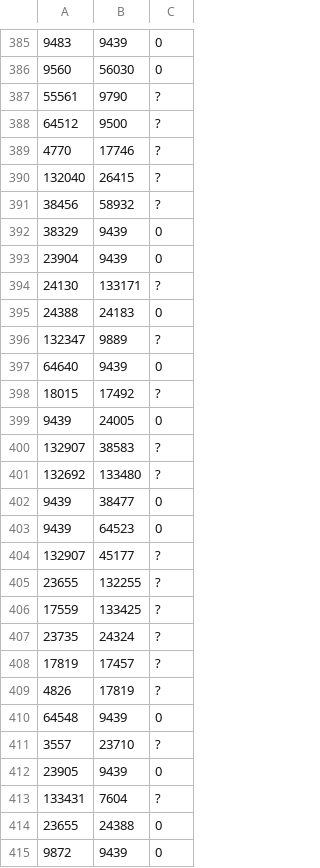
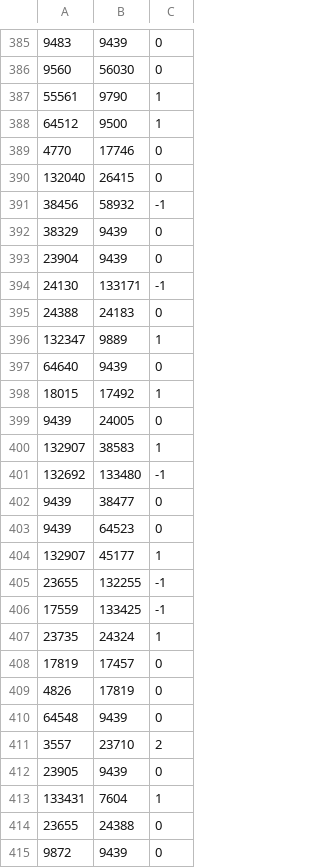
Before and after one commit to NZRS/nz-bgp-topology-map, a CSV file: data/local-as-rel-info.csv, drawn as a sheet; only a part is shown, gaps mark what is left out; the diff covers the shown part only.

```diff
--- a/data/local-as-rel-info.csv
+++ b/data/local-as-rel-info.csv
@@ -386,29 +386,29 @@
 9560|56030|0
-55561|9790|?
-64512|9500|?
-4770|17746|?
-132040|26415|?
-38456|58932|?
+55561|9790|1
+64512|9500|1
+4770|17746|0
+132040|26415|0
+38456|58932|-1
 38329|9439|0
 23904|9439|0
-24130|133171|?
+24130|133171|-1
 24388|24183|0
-132347|9889|?
+132347|9889|1
 64640|9439|0
-18015|17492|?
+18015|17492|1
 9439|24005|0
-132907|38583|?
-132692|133480|?
+132907|38583|1
+132692|133480|-1
 9439|38477|0
 9439|64523|0
-132907|45177|?
-23655|132255|?
-17559|133425|?
-23735|24324|?
-17819|17457|?
-4826|17819|?
+132907|45177|1
+23655|132255|-1
+17559|133425|-1
+23735|24324|1
+17819|17457|0
+4826|17819|0
 64548|9439|0
-3557|23710|?
+3557|23710|2
 23905|9439|0
-133431|7604|?
+133431|7604|1
 23655|24388|0
```
Also changed, not shown: 24 edited cells elsewhere in this file.
